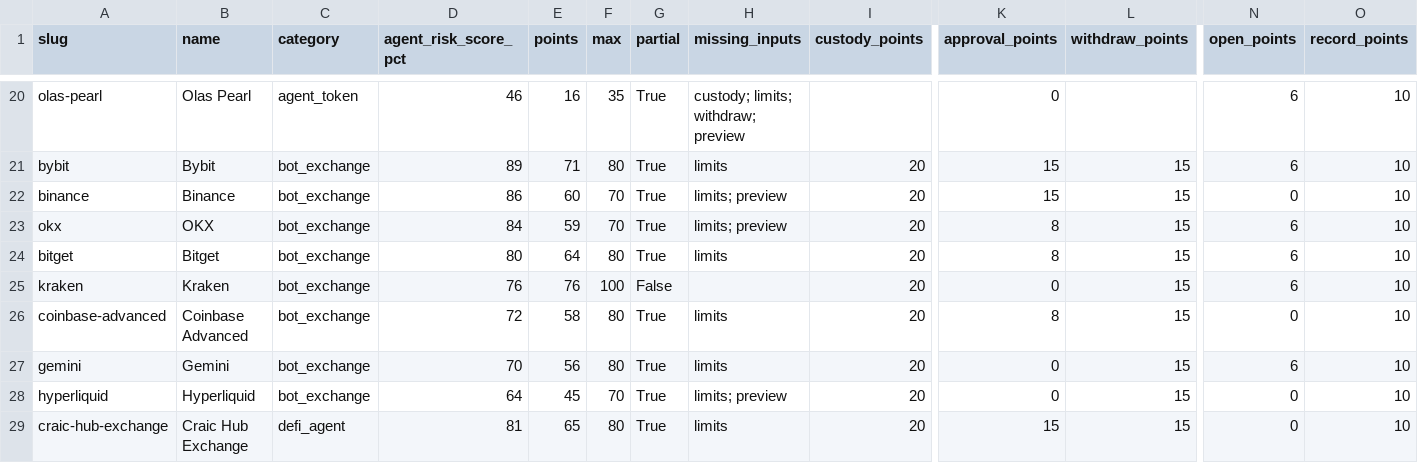
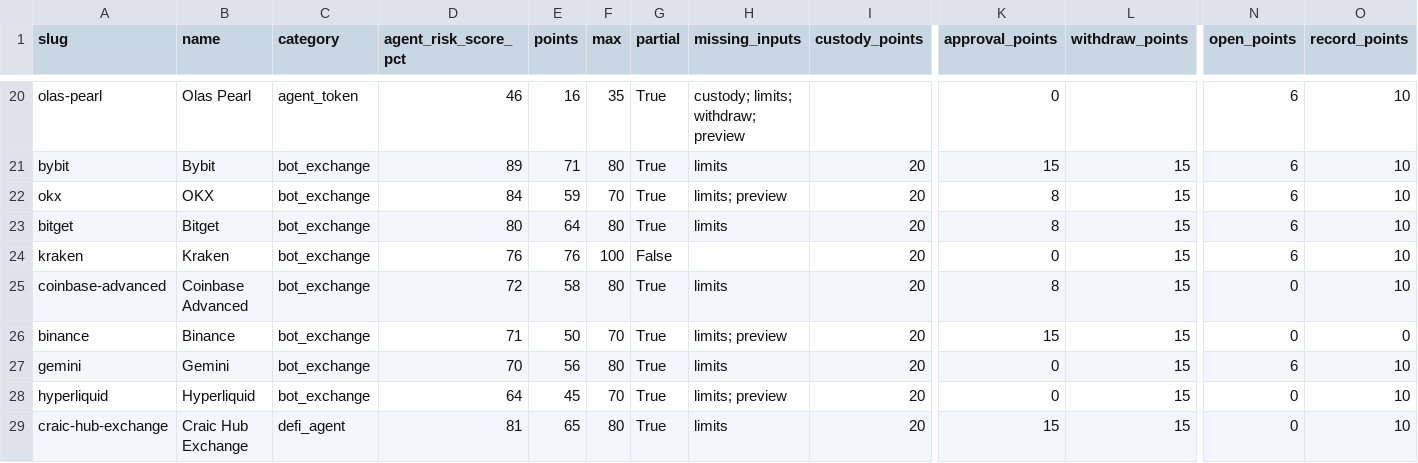
Before and after one commit to intoApex/tas-ratings, a CSV file: data/agent-risk-scores.csv, drawn as a sheet; only a part is shown, gaps mark what is left out; removed rows and columns are numbered as before the commit, all else as after; rows hold the shown columns only; the diff names each change by its address in the sheet, - before the commit and + after, or states it on an @@ line.

```diff
--- a/data/agent-risk-scores.csv
+++ b/data/agent-risk-scores.csv
-row 22: binance | Binance | bot_exchange | 86 | 60 | 70 | True | limits; preview | 20 | 15 | 15 | 0 | 10
+row 26: binance | Binance | bot_exchange | 71 | 50 | 70 | True | limits; preview | 20 | 15 | 15 | 0 | 0
```
Also changed, not shown: 4 other files.
